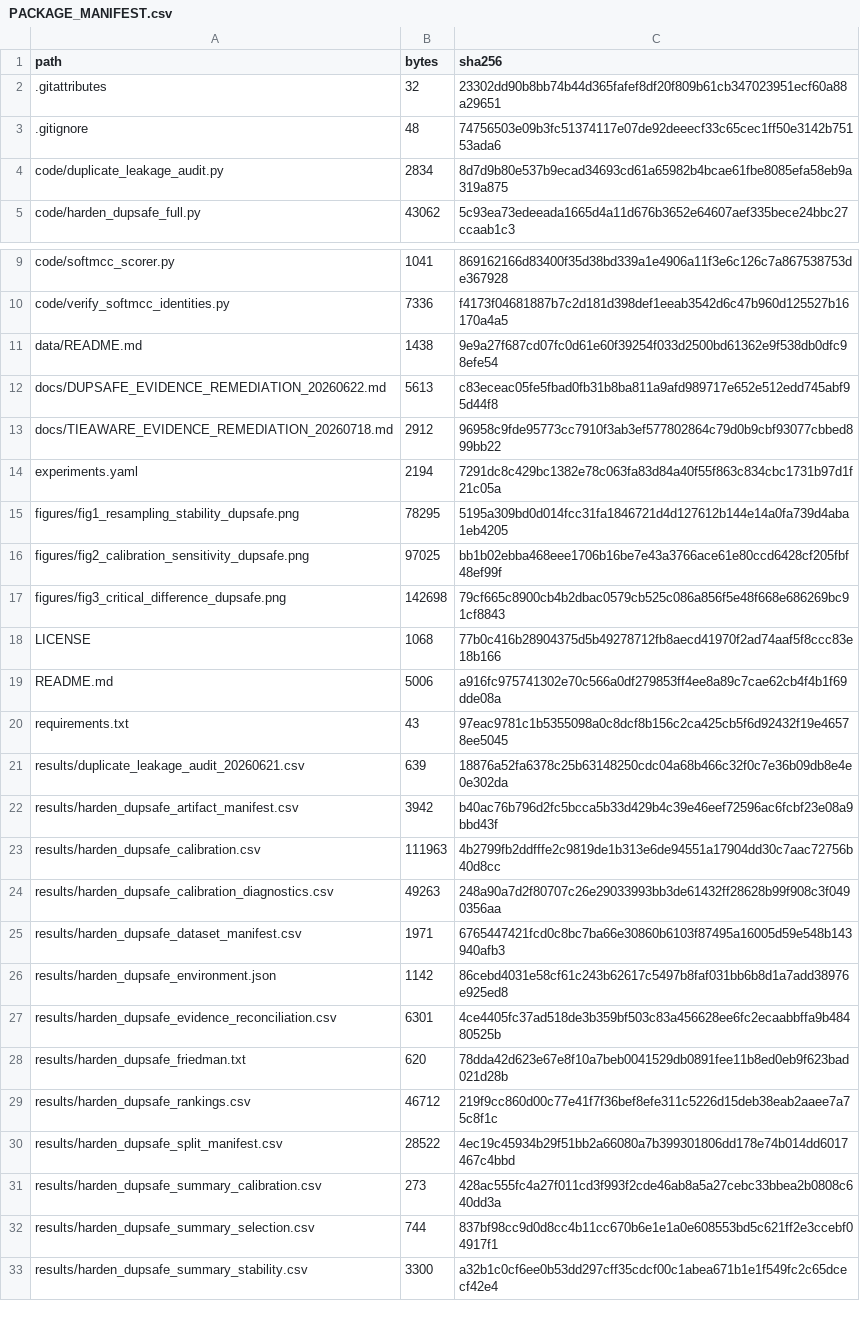
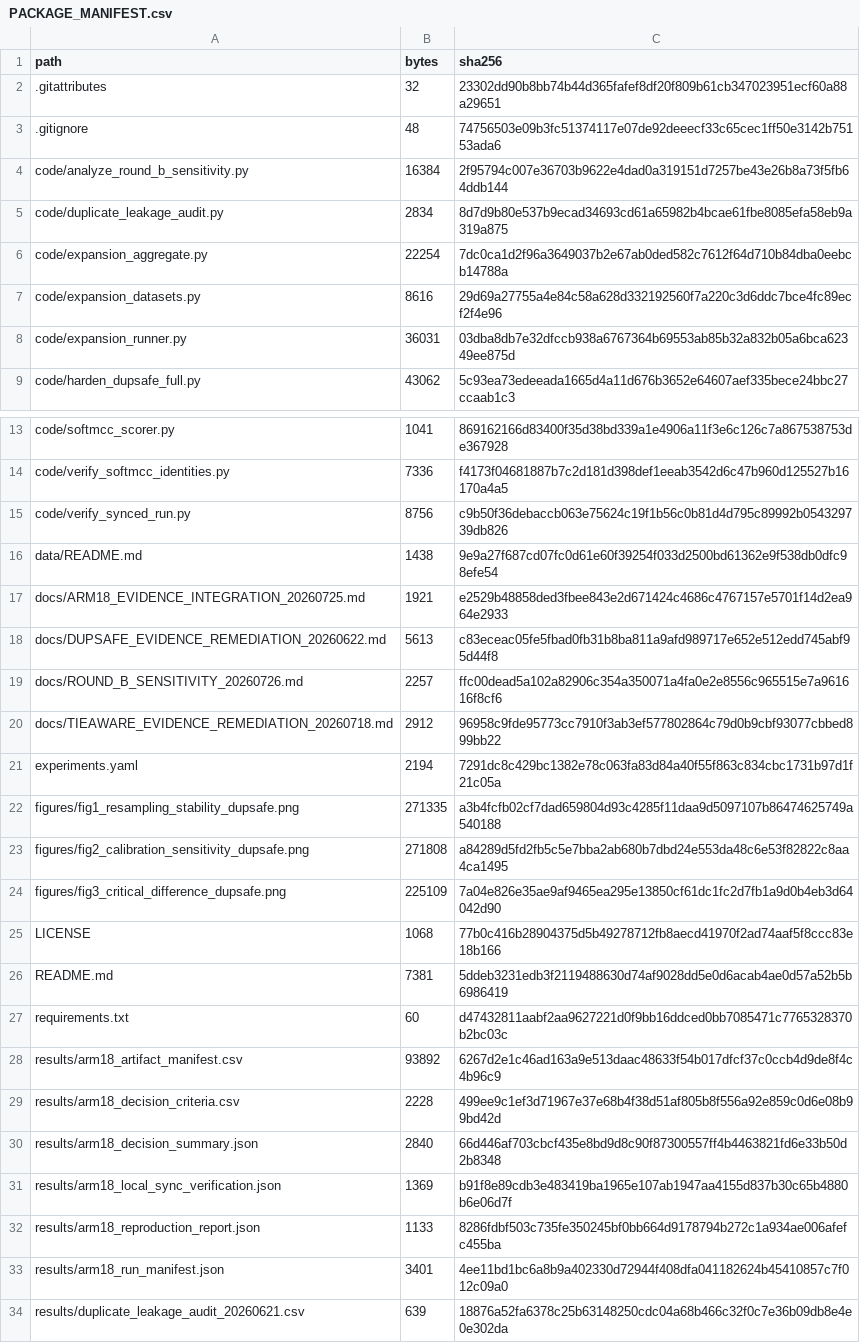
Before and after one commit to canay/softmcc_theory, a CSV file: PACKAGE_MANIFEST.csv, drawn as a sheet; only a part is shown, gaps mark what is left out; the shorter side is filled out with more unchanged rows; the diff covers the shown part only.

```diff
--- a/PACKAGE_MANIFEST.csv
+++ b/PACKAGE_MANIFEST.csv
@@ -3,3 +3,7 @@
 ".gitignore","48","74756503e09b3fc51374117e07de92deeecf33c65cec1ff50e3142b75153ada6"
+"code/analyze_round_b_sensitivity.py","16384","2f95794c007e36703b9622e4dad0a319151d7257be43e26b8a73f5fb64ddb144"
 "code/duplicate_leakage_audit.py","2834","8d7d9b80e537b9ecad34693cd61a65982b4bcae61fbe8085efa58eb9a319a875"
+"code/expansion_aggregate.py","22254","7dc0ca1d2f96a3649037b2e67ab0ded582c7612f64d710b84dba0eebcb14788a"
+"code/expansion_datasets.py","8616","29d69a27755a4e84c58a628d332192560f7a220c3d6ddc7bce4fc89ecf2f4e96"
+"code/expansion_runner.py","36031","03dba8db7e32dfccb938a6767364b69553ab85b32a832b05a6bca62349ee875d"
 "code/harden_dupsafe_full.py","43062","5c93ea73edeeada1665d4a11d676b3652e64607aef335bece24bbc27ccaab1c3"
@@ -10,12 +14,21 @@
 "code/verify_softmcc_identities.py","7336","f4173f04681887b7c2d181d398def1eeab3542d6c47b960d125527b16170a4a5"
+"code/verify_synced_run.py","8756","c9b50f36debaccb063e75624c19f1b56c0b81d4d795c89992b054329739db826"
 "data/README.md","1438","9e9a27f687cd07fc0d61e60f39254f033d2500bd61362e9f538db0dfc98efe54"
+"docs/ARM18_EVIDENCE_INTEGRATION_20260725.md","1921","e2529b48858ded3fbee843e2d671424c4686c4767157e5701f14d2ea964e2933"
 "docs/DUPSAFE_EVIDENCE_REMEDIATION_20260622.md","5613","c83eceac05fe5fbad0fb31b8ba811a9afd989717e652e512edd745abf95d44f8"
+"docs/ROUND_B_SENSITIVITY_20260726.md","2257","ffc00dead5a102a82906c354a350071a4fa0e2e8556c965515e7a961616f8cf6"
 "docs/TIEAWARE_EVIDENCE_REMEDIATION_20260718.md","2912","96958c9fde95773cc7910f3ab3ef577802864c79d0b9cbf93077cbbed899bb22"
 "experiments.yaml","2194","7291dc8c429bc1382e78c063fa83d84a40f55f863c834cbc1731b97d1f21c05a"
-"figures/fig1_resampling_stability_dupsafe.png","78295","5195a309bd0d014fcc31fa1846721d4d127612b144e14a0fa739d4aba1eb4205"
-"figures/fig2_calibration_sensitivity_dupsafe.png","97025","bb1b02ebba468eee1706b16be7e43a3766ace61e80ccd6428cf205fbf48ef99f"
-"figures/fig3_critical_difference_dupsafe.png","142698","79cf665c8900cb4b2dbac0579cb525c086a856f5e48f668e686269bc91cf8843"
+"figures/fig1_resampling_stability_dupsafe.png","271335","a3b4fcfb02cf7dad659804d93c4285f11daa9d5097107b86474625749a540188"
+"figures/fig2_calibration_sensitivity_dupsafe.png","271808","a84289d5fd2fb5c5e7bba2ab680b7dbd24e553da48c6e53f82822c8aa4ca1495"
+"figures/fig3_critical_difference_dupsafe.png","225109","7a04e826e35ae9af9465ea295e13850cf61dc1fc2d7fb1a9d0b4eb3d64042d90"
 "LICENSE","1068","77b0c416b28904375d5b49278712fb8aecd41970f2ad74aaf5f8ccc83e18b166"
-"README.md","5006","a916fc975741302e70c566a0df279853ff4ee8a89c7cae62cb4f4b1f69dde08a"
-"requirements.txt","43","97eac9781c1b5355098a0c8dcf8b156c2ca425cb5f6d92432f19e46578ee5045"
+"README.md","7381","5ddeb3231edb3f2119488630d74af9028dd5e0d6acab4ae0d57a52b5b6986419"
+"requirements.txt","60","d47432811aabf2aa9627221d0f9bb16ddced0bb7085471c7765328370b2bc03c"
+"results/arm18_artifact_manifest.csv","93892","6267d2e1c46ad163a9e513daac48633f54b017dfcf37c0ccb4d9de8f4c4b96c9"
+"results/arm18_decision_criteria.csv","2228","499ee9c1ef3d71967e37e68b4f38d51af805b8f556a92e859c0d6e08b99bd42d"
+"results/arm18_decision_summary.json","2840","66d446af703cbcf435e8bd9d8c90f87300557ff4b4463821fd6e33b50d2b8348"
+"results/arm18_local_sync_verification.json","1369","b91f8e89cdb3e483419ba1965e107ab1947aa4155d837b30c65b4880b6e06d7f"
+"results/arm18_reproduction_report.json","1133","8286fdbf503c735fe350245bf0bb664d9178794b272c1a934ae006afefc455ba"
+"results/arm18_run_manifest.json","3401","4ee11bd1bc6a8b9a402330d72944f408dfa041182624b45410857c7f012c09a0"
 "results/duplicate_leakage_audit_20260621.csv","639","18876a52fa6378c25b63148250cdc04a68b466c32f0c7e36b09db8e4e0e302da"
```
Also changed, not shown: 8 added rows and 38 edited cells elsewhere in this file, results/harden_dupsafe_tieaware_dataset_manifest.csv, results/harden_dupsafe_tieaware_summary_calibration.csv, 43 other files.
